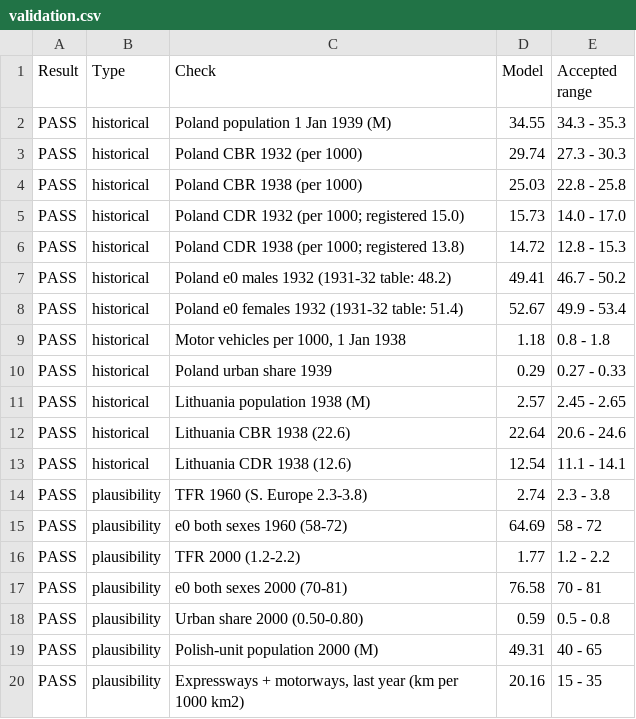
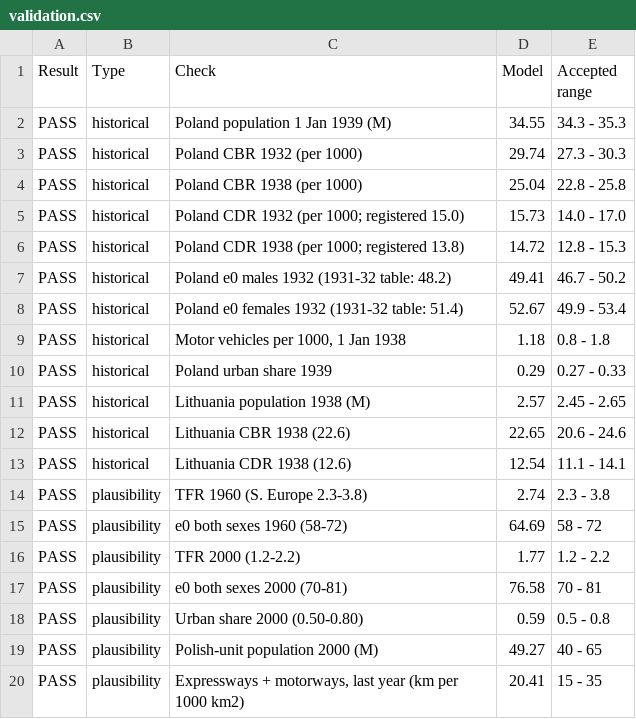
Before and after one commit to Anton2181/politest, a CSV file: outputs/validation.csv, drawn as a sheet.

```diff
--- a/outputs/validation.csv
+++ b/outputs/validation.csv
@@ -3,3 +3,3 @@ PASS,historical,Poland population 1 Jan 1939 (M),34.55,34.3 - 35.3
 PASS,historical,Poland CBR 1932 (per 1000),29.74,27.3 - 30.3
-PASS,historical,Poland CBR 1938 (per 1000),25.03,22.8 - 25.8
+PASS,historical,Poland CBR 1938 (per 1000),25.04,22.8 - 25.8
 PASS,historical,Poland CDR 1932 (per 1000; registered 15.0),15.73,14.0 - 17.0
@@ -11,3 +11,3 @@ PASS,historical,Poland urban share 1939,0.29,0.27 - 0.33
 PASS,historical,Lithuania population 1938 (M),2.57,2.45 - 2.65
-PASS,historical,Lithuania CBR 1938 (22.6),22.64,20.6 - 24.6
+PASS,historical,Lithuania CBR 1938 (22.6),22.65,20.6 - 24.6
 PASS,historical,Lithuania CDR 1938 (12.6),12.54,11.1 - 14.1
@@ -18,3 +18,3 @@ PASS,plausibility,e0 both sexes 2000 (70-81),76.58,70 - 81
 PASS,plausibility,Urban share 2000 (0.50-0.80),0.59,0.5 - 0.8
-PASS,plausibility,Polish-unit population 2000 (M),49.31,40 - 65
-PASS,plausibility,"Expressways + motorways, last year (km per 1000 km2)",20.16,15 - 35
+PASS,plausibility,Polish-unit population 2000 (M),49.27,40 - 65
+PASS,plausibility,"Expressways + motorways, last year (km per 1000 km2)",20.41,15 - 35
```
Also changed, not shown: outputs/history/historical_checks.csv, outputs/identity_summary.csv, 31 other files.
